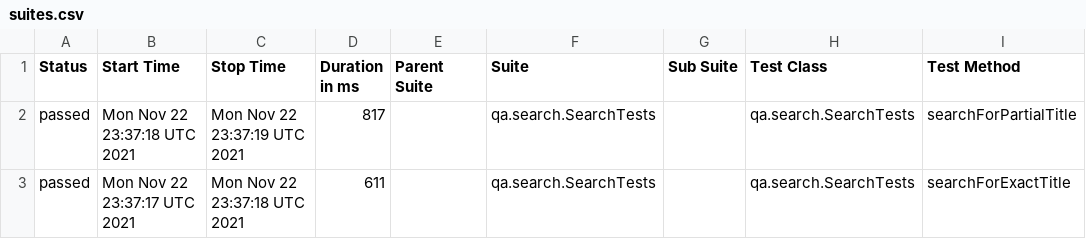
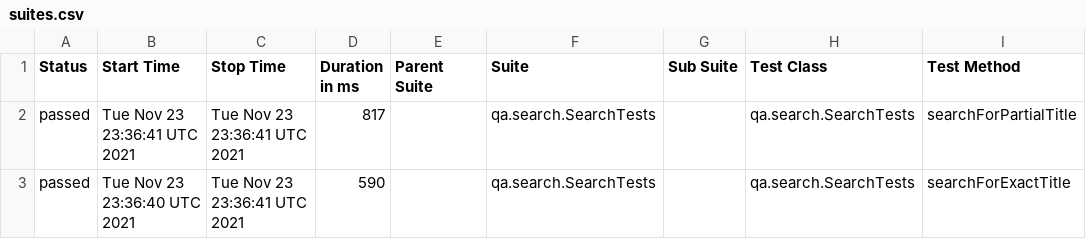
Before and after one commit to reinaldorossetti/playwright-kotlin-junit5, a CSV file: chromium/data/suites.csv, drawn as a sheet; only a part is shown; the diff names each change by its address in the sheet, - before the commit and + after, or states it on an @@ line.

```diff
--- a/chromium/data/suites.csv
+++ b/chromium/data/suites.csv
-B2 (Start Time): Mon Nov 22 23:37:18 UTC 2021
+B2 (Start Time): Tue Nov 23 23:36:41 UTC 2021
-C2 (Stop Time): Mon Nov 22 23:37:19 UTC 2021
+C2 (Stop Time): Tue Nov 23 23:36:41 UTC 2021
-B3 (Start Time): Mon Nov 22 23:37:17 UTC 2021
+B3 (Start Time): Tue Nov 23 23:36:40 UTC 2021
-C3 (Stop Time): Mon Nov 22 23:37:18 UTC 2021
+C3 (Stop Time): Tue Nov 23 23:36:41 UTC 2021
-D3 (Duration in ms): 611
+D3 (Duration in ms): 590
```
Also changed, not shown: 17 other files.
